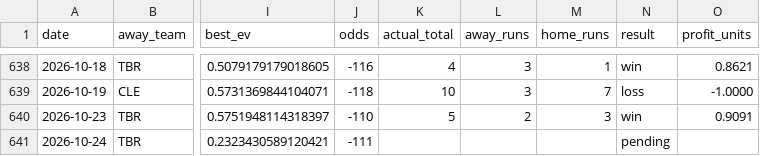
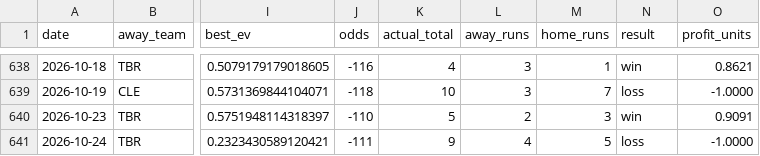
Before and after one commit to Jackstein0/atsrecipts-live-model, a CSV file: atsrecipts-upload-ready/data/processed/pick_tracker_model_b.csv, drawn as a sheet; only a part is shown, gaps mark what is left out; the diff names each change by its address in the sheet, - before the commit and + after, or states it on an @@ line.

```diff
--- a/atsrecipts-upload-ready/data/processed/pick_tracker_model_b.csv
+++ b/atsrecipts-upload-ready/data/processed/pick_tracker_model_b.csv
-K641 (actual_total): (empty)
+K641 (actual_total): 9
-L641 (away_runs): (empty)
+L641 (away_runs): 4
-M641 (home_runs): (empty)
+M641 (home_runs): 5
-N641 (result): pending
+N641 (result): loss
-O641 (profit_units): (empty)
+O641 (profit_units): -1.0000
```
Also changed, not shown: atsrecipts-upload-ready/data/processed/historical_games.csv, atsrecipts-upload-ready/data/processed/today_features.csv, 15 other files.
